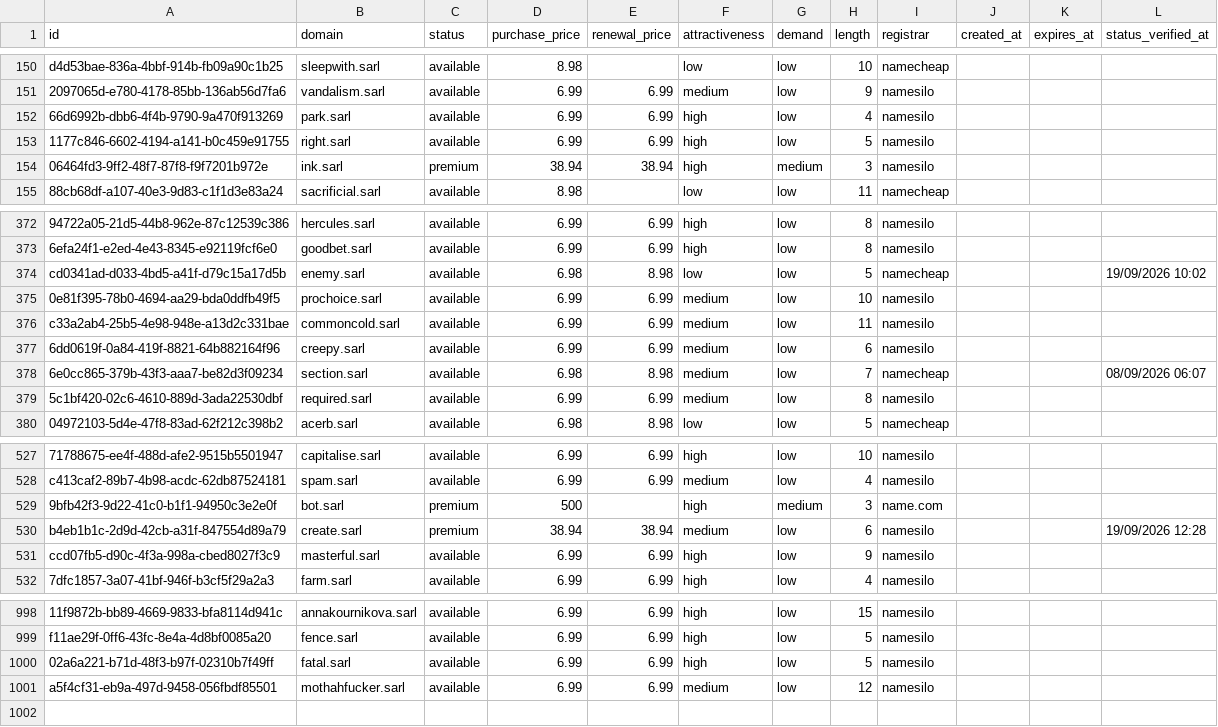
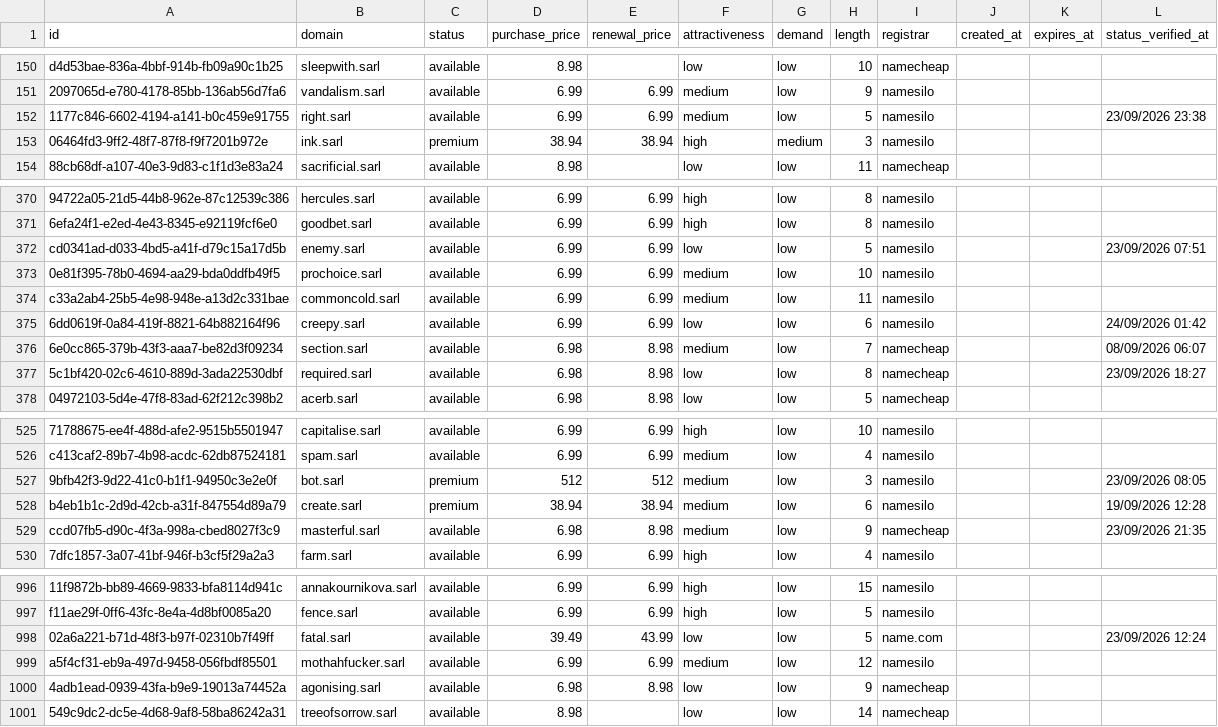
Before and after one commit to UniqueDomains/sarl-oneword-domains, a CSV file: sarl.csv, drawn as a sheet; only a part is shown, gaps mark what is left out; removed rows and columns are numbered as before the commit, all else as after; the diff covers the shown part only; the diff names each change by its address in the sheet, - before the commit and + after, or states it on an @@ line.

Commit message:
Domains update

```diff
--- a/sarl.csv
+++ b/sarl.csv
-row 152: 66d6992b-dbb6-4f4b-9790-9a470f913269 | park.sarl | available | 6.99 | 6.99 | high | low | 4 | namesilo
-F152 (attractiveness): high
+F152 (attractiveness): medium
-L152 (status_verified_at): (empty)
+L152 (status_verified_at): 23/09/2026 23:38
-D372 (purchase_price): 6.98
+D372 (purchase_price): 6.99
-E372 (renewal_price): 8.98
+E372 (renewal_price): 6.99
-I372 (registrar): namecheap
+I372 (registrar): namesilo
-L372 (status_verified_at): 19/09/2026 10:02
+L372 (status_verified_at): 23/09/2026 07:51
-F375 (attractiveness): medium
+F375 (attractiveness): low
-L375 (status_verified_at): (empty)
+L375 (status_verified_at): 24/09/2026 01:42
-D377 (purchase_price): 6.99
+D377 (purchase_price): 6.98
-E377 (renewal_price): 6.99
+E377 (renewal_price): 8.98
-F377 (attractiveness): medium
+F377 (attractiveness): low
-I377 (registrar): namesilo
+I377 (registrar): namecheap
-L377 (status_verified_at): (empty)
+L377 (status_verified_at): 23/09/2026 18:27
-D527 (purchase_price): 500
+D527 (purchase_price): 512
-E527 (renewal_price): (empty)
+E527 (renewal_price): 512
-F527 (attractiveness): high
+F527 (attractiveness): medium
-G527 (demand): medium
+G527 (demand): low
-I527 (registrar): name.com
+I527 (registrar): namesilo
-L527 (status_verified_at): (empty)
+L527 (status_verified_at): 23/09/2026 08:05
-D529 (purchase_price): 6.99
+D529 (purchase_price): 6.98
-E529 (renewal_price): 6.99
+E529 (renewal_price): 8.98
-F529 (attractiveness): high
+F529 (attractiveness): medium
-I529 (registrar): namesilo
+I529 (registrar): namecheap
-L529 (status_verified_at): (empty)
+L529 (status_verified_at): 23/09/2026 21:35
-D998 (purchase_price): 6.99
+D998 (purchase_price): 39.49
-E998 (renewal_price): 6.99
+E998 (renewal_price): 43.99
-F998 (attractiveness): high
+F998 (attractiveness): low
-I998 (registrar): namesilo
+I998 (registrar): name.com
-L998 (status_verified_at): (empty)
+L998 (status_verified_at): 23/09/2026 12:24
+row 1000: 4adb1ead-0939-43fa-b9e9-19013a74452a | agonising.sarl | available | 6.98 | 8.98 | low | low | 9 | namecheap
+row 1001: 549c9dc2-dc5e-4d68-9af8-58ba86242a31 | treeofsorrow.sarl | available | 8.98 |  | low | low | 14 | namecheap
```
Also changed, not shown: 1 removed row and 104 edited cells elsewhere in this file, 4 other files.
